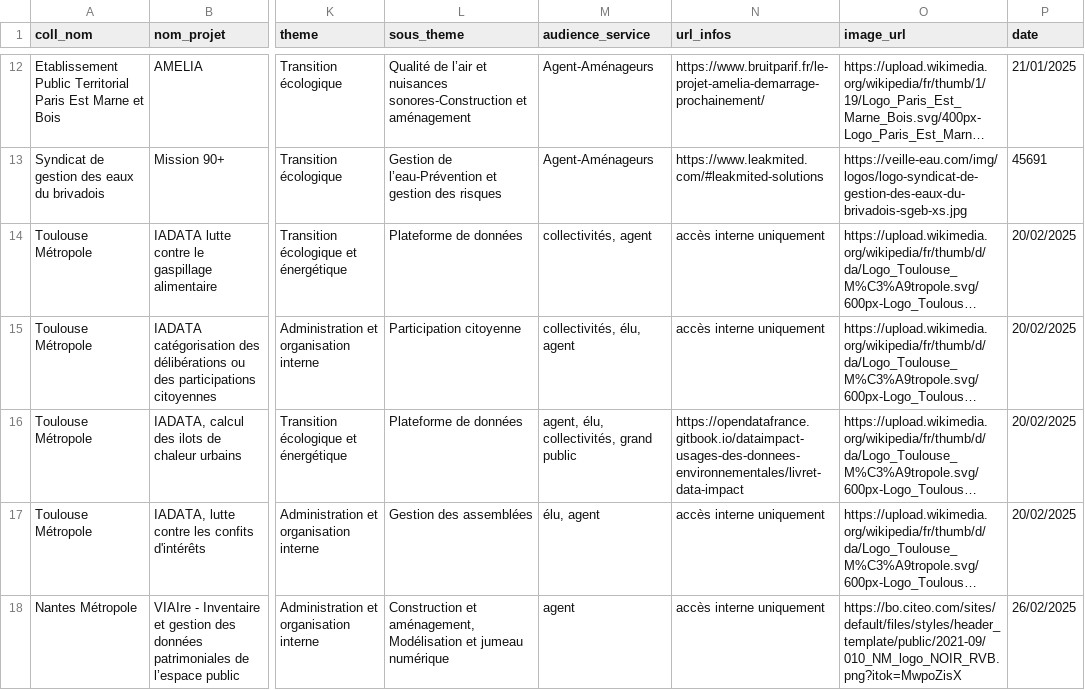
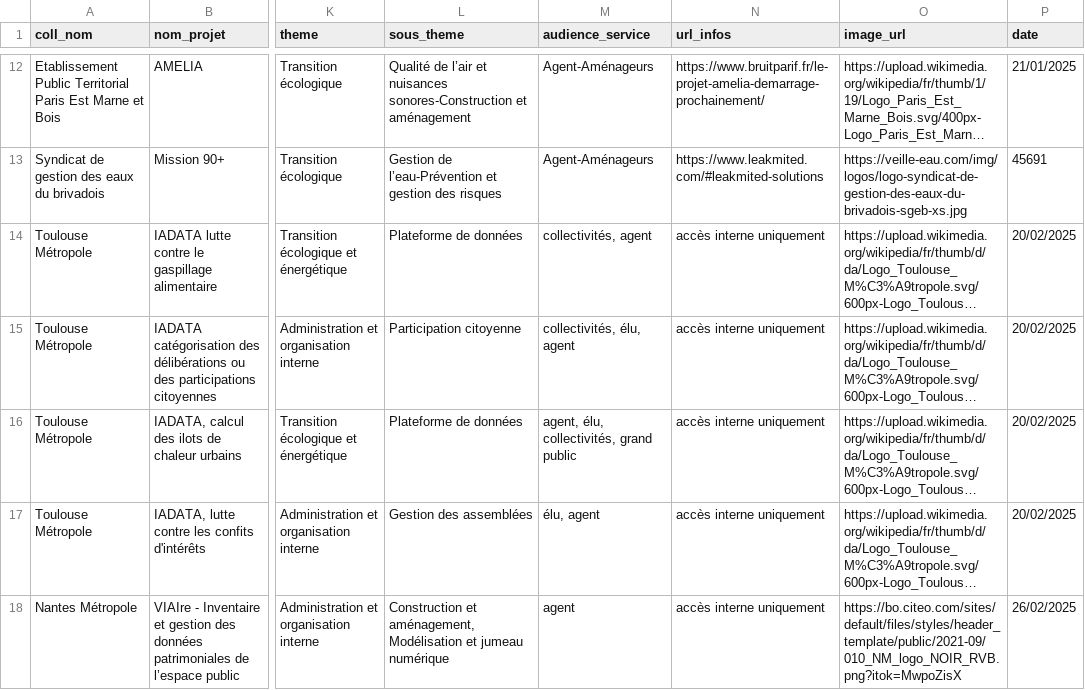
Before and after one commit to pierrecamilleri/Bibliotheque-IA-territoriale, a CSV file: csv/processed_data.csv, drawn as a sheet; only a part is shown, gaps mark what is left out; long unchanged cells end in …; the diff covers the shown part only; the diff names each change by its address in the sheet, - before the commit and + after, or states it on an @@ line.

Commit message:
Update processed CSV, json, and texts - 2025-04-03 14:28:07

```diff
--- a/csv/processed_data.csv
+++ b/csv/processed_data.csv
-N16 (url_infos): https://opendatafrance.gitbook.io/dataimpact-usages-des-donnees-environnementales/livret-data-impact
+N16 (url_infos): accès interne uniquement
```
Also changed, not shown: 2 removed rows and 2 edited cells elsewhere in this file.
